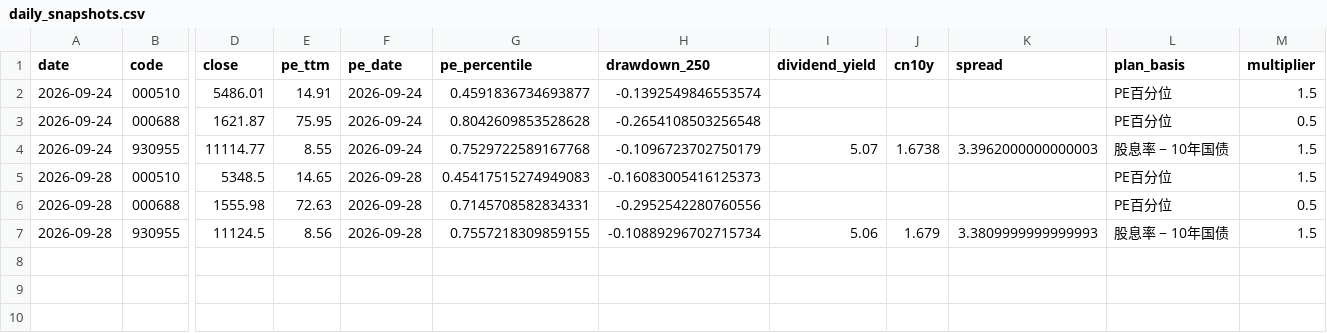
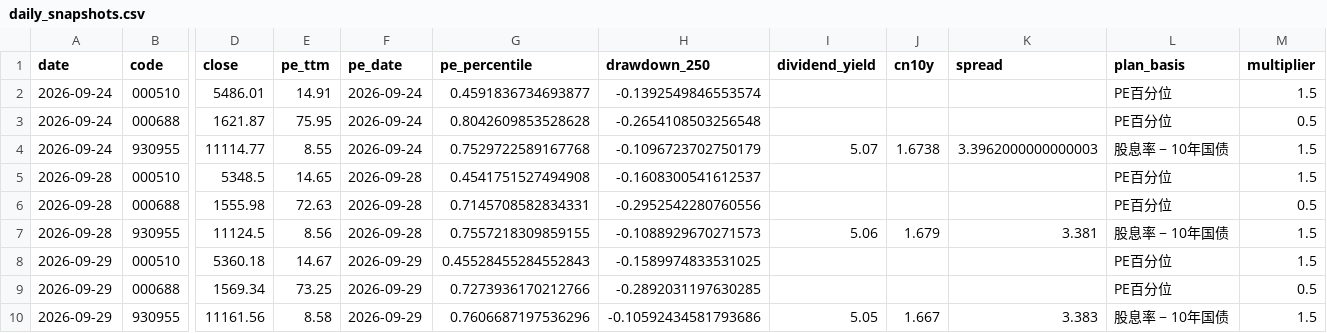
Before and after one commit to ConnieLH/etf-monitor-cloud, a CSV file: history/daily_snapshots.csv, drawn as a sheet; only a part is shown, gaps mark what is left out; rows hold the shown columns only; the diff names each change by its address in the sheet, - before the commit and + after, or states it on an @@ line.

```diff
--- a/history/daily_snapshots.csv
+++ b/history/daily_snapshots.csv
-G5 (pe_percentile): 0.45417515274949083
+G5 (pe_percentile): 0.4541751527494908
-H5 (drawdown_250): -0.16083005416125373
+H5 (drawdown_250): -0.1608300541612537
-H7 (drawdown_250): -0.10889296702715734
+H7 (drawdown_250): -0.1088929670271573
-K7 (spread): 3.3809999999999993
+K7 (spread): 3.381
+row 8: 2026-09-29 | 000510 | 5360.18 | 14.67 | 2026-09-29 | 0.45528455284552843 | -0.1589974833531025 |  |  |  | PE百分位 | 1.5
+row 9: 2026-09-29 | 000688 | 1569.34 | 73.25 | 2026-09-29 | 0.7273936170212766 | -0.2892031197630285 |  |  |  | PE百分位 | 0.5
+row 10: 2026-09-29 | 930955 | 11161.56 | 8.58 | 2026-09-29 | 0.7606687197536296 | -0.10592434581793686 | 5.05 | 1.667 | 3.383 | 股息率 − 10年国债 | 1.5
```
Also changed, not shown: history/dividend_yield_history.csv.
